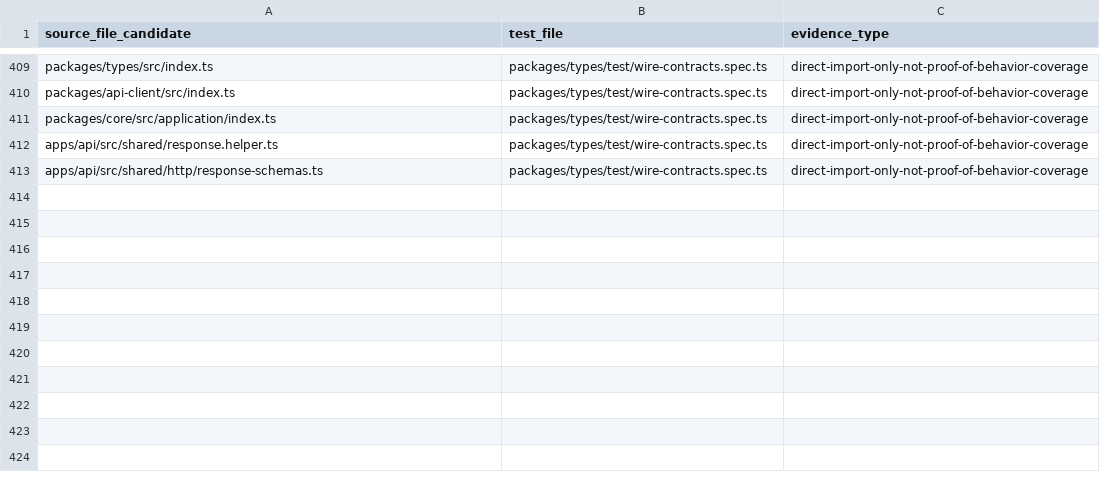
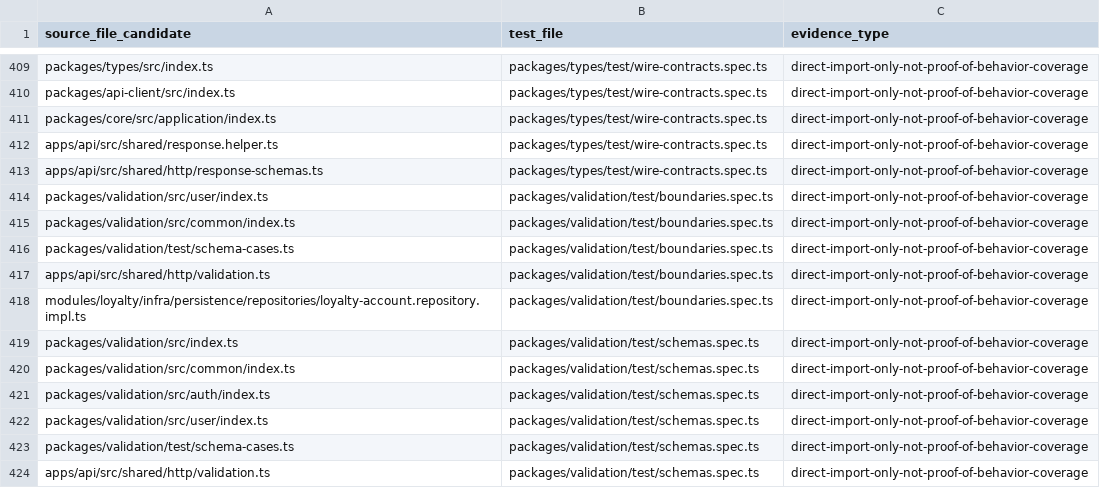
Before and after one commit to Tasheen2002/Enterprise-level-E-Commerce-application, a CSV file: docs/reviews/p00-source-test-candidates.csv, drawn as a sheet; only a part is shown, gaps mark what is left out.

Commit message:
fix(validation): align shared schemas with backend contracts
Resolve P01-10/11/12: preserve the server password maximum, accept empty unbounded pagination metadata, and match existing address/payment wire vocabularies. Preserve canonical profile schema identity and existing server policies.

Add 131 runtime cases and compiler contracts. Verify 21 schema pairs, 150 focused tests, 1095 unit tests in 96 files, root/package/web/admin types and lint/format. Record bounded source coverage and retain bcrypt-policy and frontend payment-model findings as open.

```diff
--- a/docs/reviews/p00-source-test-candidates.csv
+++ b/docs/reviews/p00-source-test-candidates.csv
@@ -413 +413,12 @@
 "apps/api/src/shared/http/response-schemas.ts","packages/types/test/wire-contracts.spec.ts","direct-import-only-not-proof-of-behavior-coverage"
+"packages/validation/src/user/index.ts","packages/validation/test/boundaries.spec.ts","direct-import-only-not-proof-of-behavior-coverage"
+"packages/validation/src/common/index.ts","packages/validation/test/boundaries.spec.ts","direct-import-only-not-proof-of-behavior-coverage"
+"packages/validation/test/schema-cases.ts","packages/validation/test/boundaries.spec.ts","direct-import-only-not-proof-of-behavior-coverage"
+"apps/api/src/shared/http/validation.ts","packages/validation/test/boundaries.spec.ts","direct-import-only-not-proof-of-behavior-coverage"
+"modules/loyalty/infra/persistence/repositories/loyalty-account.repository.impl.ts","packages/validation/test/boundaries.spec.ts","direct-import-only-not-proof-of-behavior-coverage"
+"packages/validation/src/index.ts","packages/validation/test/schemas.spec.ts","direct-import-only-not-proof-of-behavior-coverage"
+"packages/validation/src/common/index.ts","packages/validation/test/schemas.spec.ts","direct-import-only-not-proof-of-behavior-coverage"
+"packages/validation/src/auth/index.ts","packages/validation/test/schemas.spec.ts","direct-import-only-not-proof-of-behavior-coverage"
+"packages/validation/src/user/index.ts","packages/validation/test/schemas.spec.ts","direct-import-only-not-proof-of-behavior-coverage"
+"packages/validation/test/schema-cases.ts","packages/validation/test/schemas.spec.ts","direct-import-only-not-proof-of-behavior-coverage"
+"apps/api/src/shared/http/validation.ts","packages/validation/test/schemas.spec.ts","direct-import-only-not-proof-of-behavior-coverage"
```
Also changed, not shown: docs/reviews/backend-audit-test-matrix.csv, docs/reviews/p00-test-register.csv, 15 other files.
